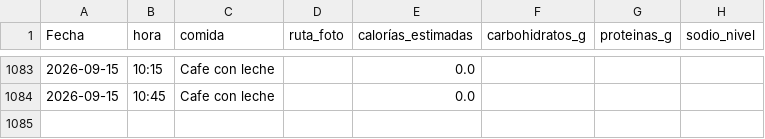
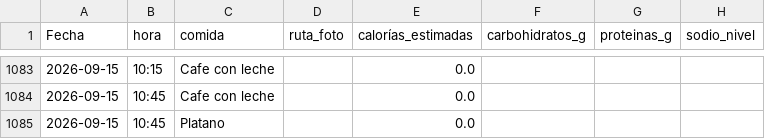
Before and after one commit to teresamattil/registro_salud, a CSV file: comidas.csv, drawn as a sheet; only a part is shown, gaps mark what is left out; the diff names each change by its address in the sheet, - before the commit and + after, or states it on an @@ line.

Commit message:
Añadir comida

```diff
--- a/comidas.csv
+++ b/comidas.csv
+row 1085: 2026-09-15 | 10:45 | Platano |  | 0.0
```
